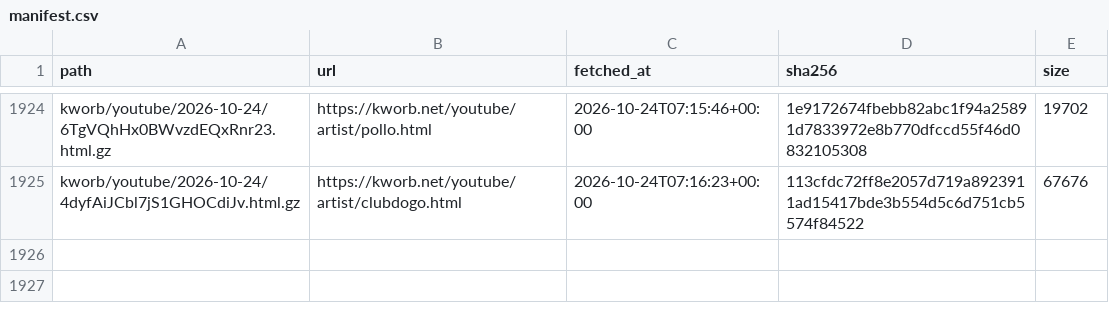
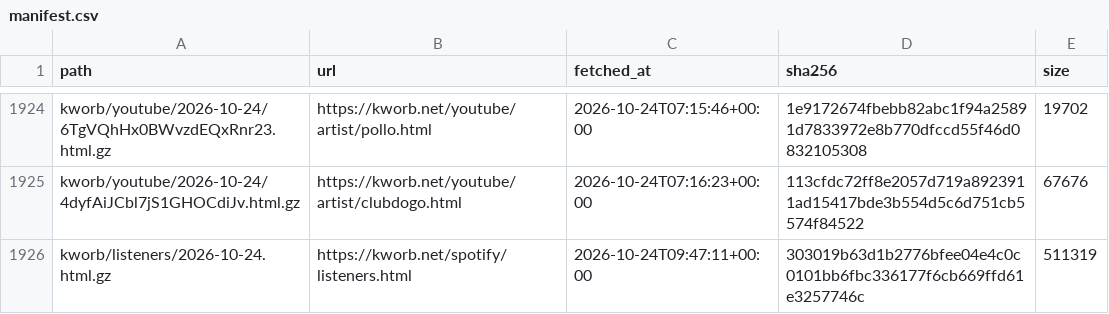
Before and after one commit to sverigeleague/Music, a CSV file: raw/manifest.csv, drawn as a sheet; only a part is shown, gaps mark what is left out.

```diff
--- a/raw/manifest.csv
+++ b/raw/manifest.csv
@@ -1925 +1925,2 @@ kworb/youtube/2026-10-24/6TgVQhHx0BWvzdEQxRnr23.html.gz,https://kworb.net/youtub
 kworb/youtube/2026-10-24/4dyfAiJCbl7jS1GHOCdiJv.html.gz,https://kworb.net/youtube/artist/clubdogo.html,2026-10-24T07:16:23+00:00,113cfdc72ff8e2057d719a8923911ad15417bde3b554d5c6d751cb5574f84522,67676
+kworb/listeners/2026-10-24.html.gz,https://kworb.net/spotify/listeners.html,2026-10-24T09:47:11+00:00,303019b63d1b2776bfee04e4c0c0101bb6fbc336177f6cb669ffd61e3257746c,511319
```
Also changed, not shown: 4 other files.
